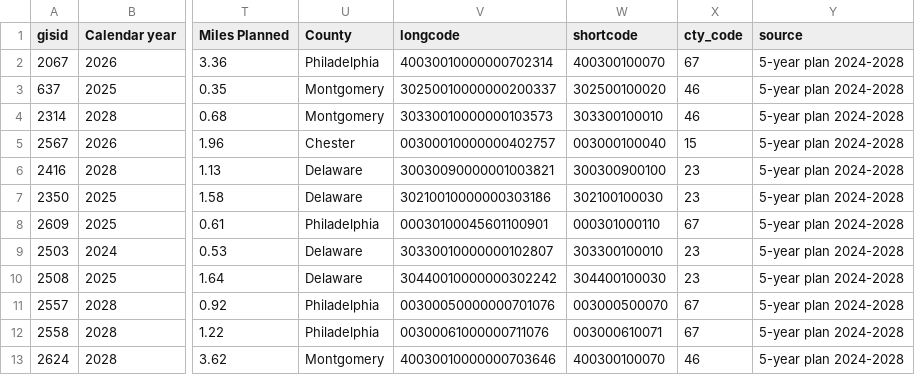
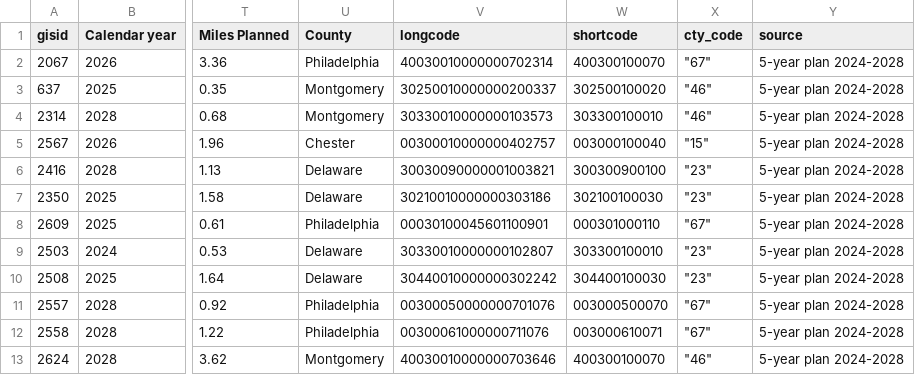
Before and after one commit to dvrpc/BFR_ComparePavingPlans, a CSV file: data/to_change/year_length_change.csv, drawn as a sheet; only a part is shown, gaps mark what is left out; the diff names each change by its address in the sheet, - before the commit and + after, or states it on an @@ line.

```diff
--- a/data/to_change/year_length_change.csv
+++ b/data/to_change/year_length_change.csv
-X2 (cty_code): 67
+X2 (cty_code): "67"
-X3:X4 (cty_code): 46
+X3:X4 (cty_code): "46"
-X5 (cty_code): 15
+X5 (cty_code): "15"
-X6:X7 (cty_code): 23
+X6:X7 (cty_code): "23"
-X8 (cty_code): 67
+X8 (cty_code): "67"
-X9:X10 (cty_code): 23
+X9:X10 (cty_code): "23"
-X11:X12 (cty_code): 67
+X11:X12 (cty_code): "67"
-X13 (cty_code): 46
+X13 (cty_code): "46"
```
Also changed, not shown: data/to_change/length_change.csv, data/to_change/new_segments.csv, 3 other files.
